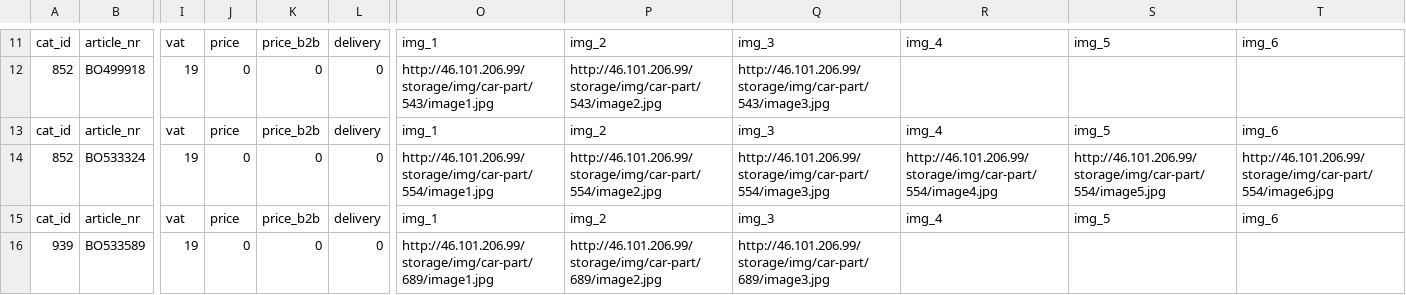
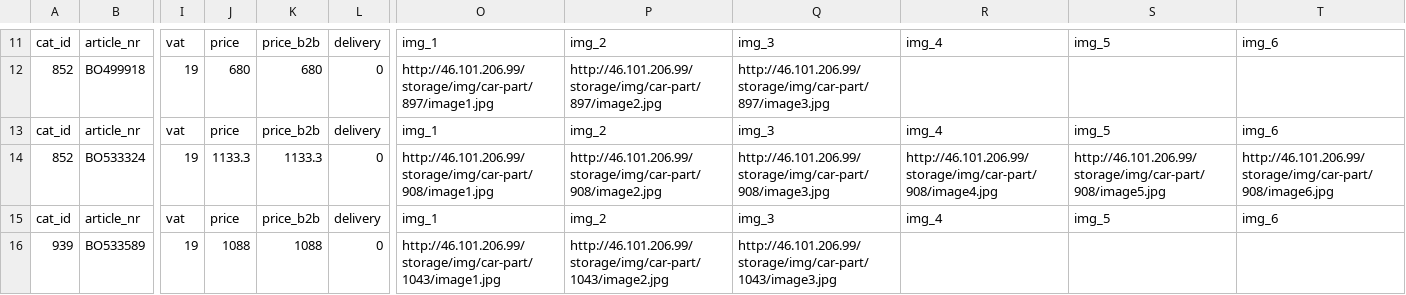
Before and after one commit to nowalor/dismantler, a CSV file: public/exports/import.csv, drawn as a sheet; only a part is shown, gaps mark what is left out; the diff covers the shown part only; the diff names each change by its address in the sheet, - before the commit and + after, or states it on an @@ line.

```diff
--- a/public/exports/import.csv
+++ b/public/exports/import.csv
-J12: 0
+J12: 680
-K12: 0
+K12: 680
-O12: http://46.101.206.99/storage/img/car-part/543/image1.jpg
+O12: http://46.101.206.99/storage/img/car-part/897/image1.jpg
-P12: http://46.101.206.99/storage/img/car-part/543/image2.jpg
+P12: http://46.101.206.99/storage/img/car-part/897/image2.jpg
-Q12: http://46.101.206.99/storage/img/car-part/543/image3.jpg
+Q12: http://46.101.206.99/storage/img/car-part/897/image3.jpg
-J14: 0
+J14: 1133.3
-K14: 0
+K14: 1133.3
-O14: http://46.101.206.99/storage/img/car-part/554/image1.jpg
+O14: http://46.101.206.99/storage/img/car-part/908/image1.jpg
-P14: http://46.101.206.99/storage/img/car-part/554/image2.jpg
+P14: http://46.101.206.99/storage/img/car-part/908/image2.jpg
-Q14: http://46.101.206.99/storage/img/car-part/554/image3.jpg
+Q14: http://46.101.206.99/storage/img/car-part/908/image3.jpg
-R14: http://46.101.206.99/storage/img/car-part/554/image4.jpg
+R14: http://46.101.206.99/storage/img/car-part/908/image4.jpg
-S14: http://46.101.206.99/storage/img/car-part/554/image5.jpg
+S14: http://46.101.206.99/storage/img/car-part/908/image5.jpg
-T14: http://46.101.206.99/storage/img/car-part/554/image6.jpg
+T14: http://46.101.206.99/storage/img/car-part/908/image6.jpg
-J16: 0
+J16: 1088
-K16: 0
+K16: 1088
-O16: http://46.101.206.99/storage/img/car-part/689/image1.jpg
+O16: http://46.101.206.99/storage/img/car-part/1043/image1.jpg
-P16: http://46.101.206.99/storage/img/car-part/689/image2.jpg
+P16: http://46.101.206.99/storage/img/car-part/1043/image2.jpg
-Q16: http://46.101.206.99/storage/img/car-part/689/image3.jpg
+Q16: http://46.101.206.99/storage/img/car-part/1043/image3.jpg
```
Also changed, not shown: 30 edited cells elsewhere in this file, 5 other files.
